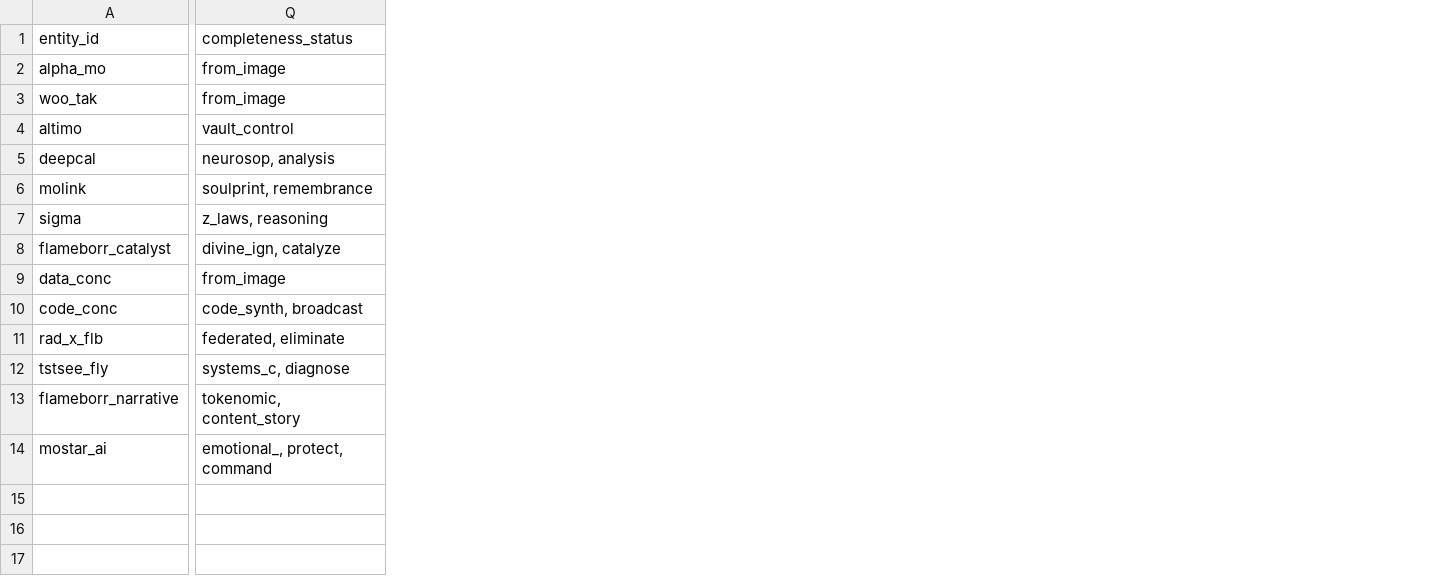
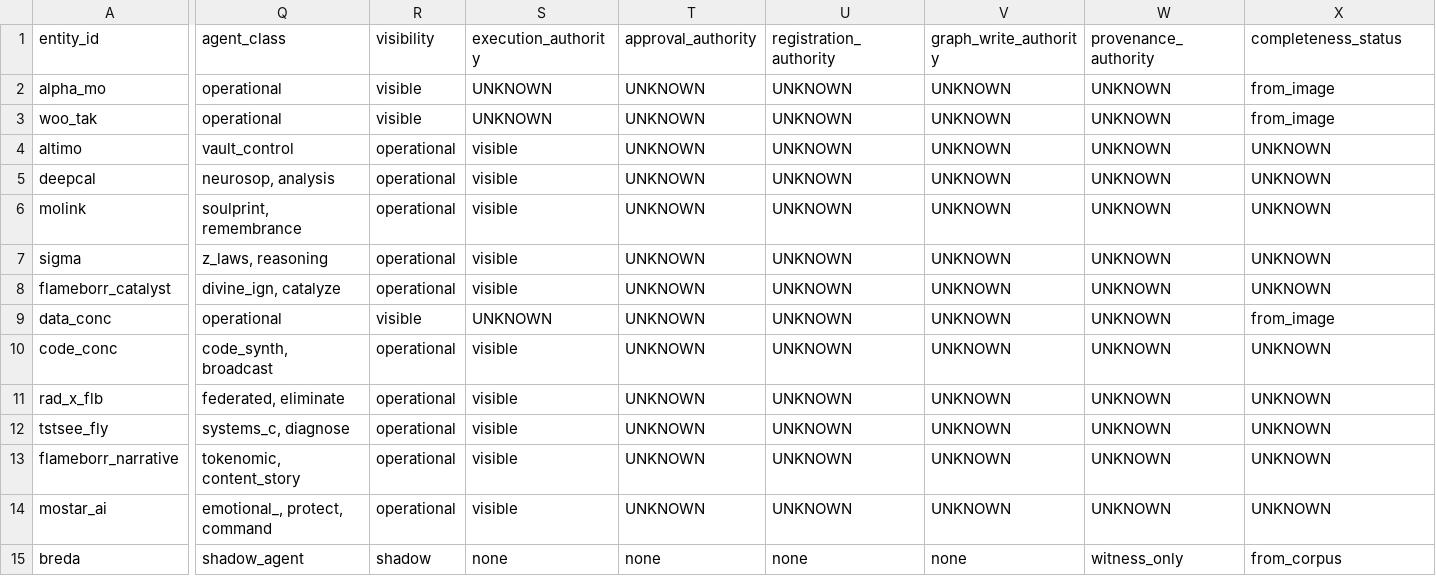
Before and after one commit to Mo-101/MoStar-Grid, a CSV file: core/sovereignty/entity/entity_ecosystem.csv, drawn as a sheet; only a part is shown, gaps mark what is left out; addresses are those after the commit; rows hold the shown columns only; the diff covers the shown part only; the diff names each change by its address in the sheet, - before the commit and + after, or states it on an @@ line.

```diff
--- a/core/sovereignty/entity/entity_ecosystem.csv
+++ b/core/sovereignty/entity/entity_ecosystem.csv
+column Q (agent_class), rows 2-14: operational | operational | vault_control | neurosop, analysis | soulprint, remembrance | z_laws, reasoning | divine_ign, catalyze | operational | code_synth, broadcast | federated, eliminate | systems_c, diagnose | tokenomic, content_story | emotional_, protect, command
+column R (visibility), rows 2-14: visible | visible | operational | operational | operational | operational | operational | visible | operational | operational | operational | operational | operational
+column S (execution_authority), rows 2-14: UNKNOWN | UNKNOWN | visible | visible | visible | visible | visible | UNKNOWN | visible | visible | visible | visible | visible
+column T (approval_authority), rows 2-14: all UNKNOWN
+column U (registration_authority), rows 2-14: all UNKNOWN
+column V (graph_write_authority), rows 2-14: all UNKNOWN
+column W (provenance_authority), rows 2-14: all UNKNOWN
-X4 (completeness_status): vault_control
+X4 (completeness_status): UNKNOWN
-X5 (completeness_status): neurosop, analysis
+X5 (completeness_status): UNKNOWN
-X6 (completeness_status): soulprint, remembrance
+X6 (completeness_status): UNKNOWN
-X7 (completeness_status): z_laws, reasoning
+X7 (completeness_status): UNKNOWN
-X8 (completeness_status): divine_ign, catalyze
+X8 (completeness_status): UNKNOWN
-X10 (completeness_status): code_synth, broadcast
+X10 (completeness_status): UNKNOWN
-X11 (completeness_status): federated, eliminate
+X11 (completeness_status): UNKNOWN
-X12 (completeness_status): systems_c, diagnose
+X12 (completeness_status): UNKNOWN
-X13 (completeness_status): tokenomic, content_story
+X13 (completeness_status): UNKNOWN
-X14 (completeness_status): emotional_, protect, command
+X14 (completeness_status): UNKNOWN
+row 15: breda | shadow_agent | shadow | none | none | none | none | witness_only | from_corpus
```
Also changed, not shown: 2 edited cells elsewhere in this file, 1 other file.
